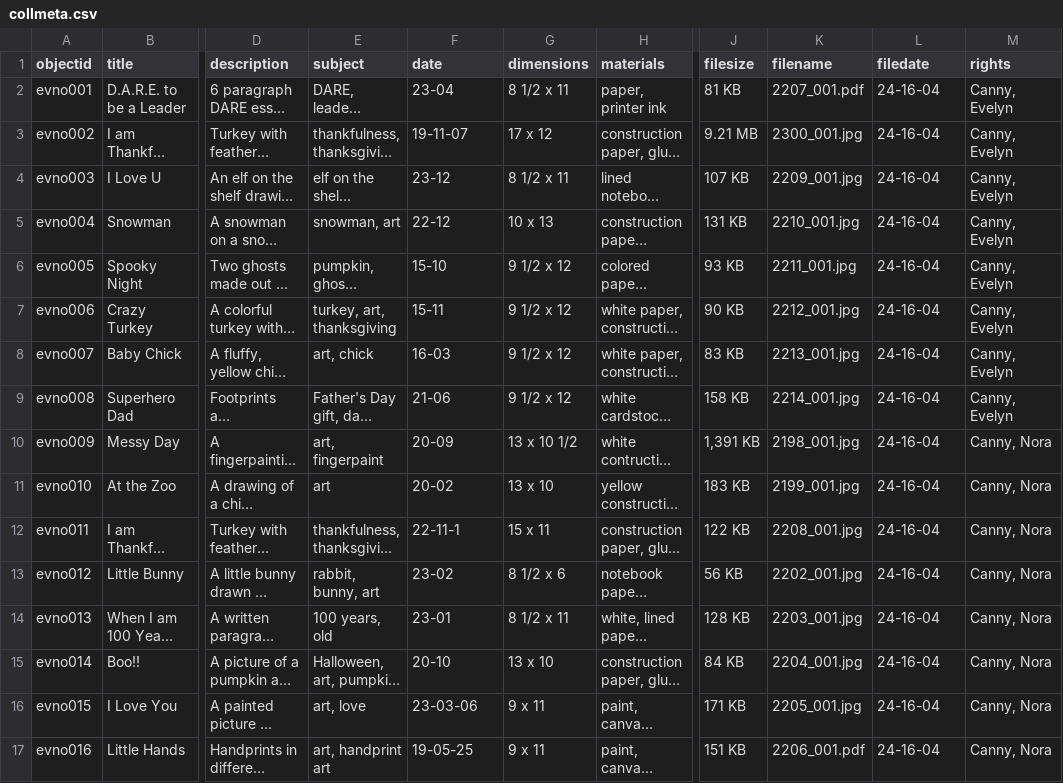
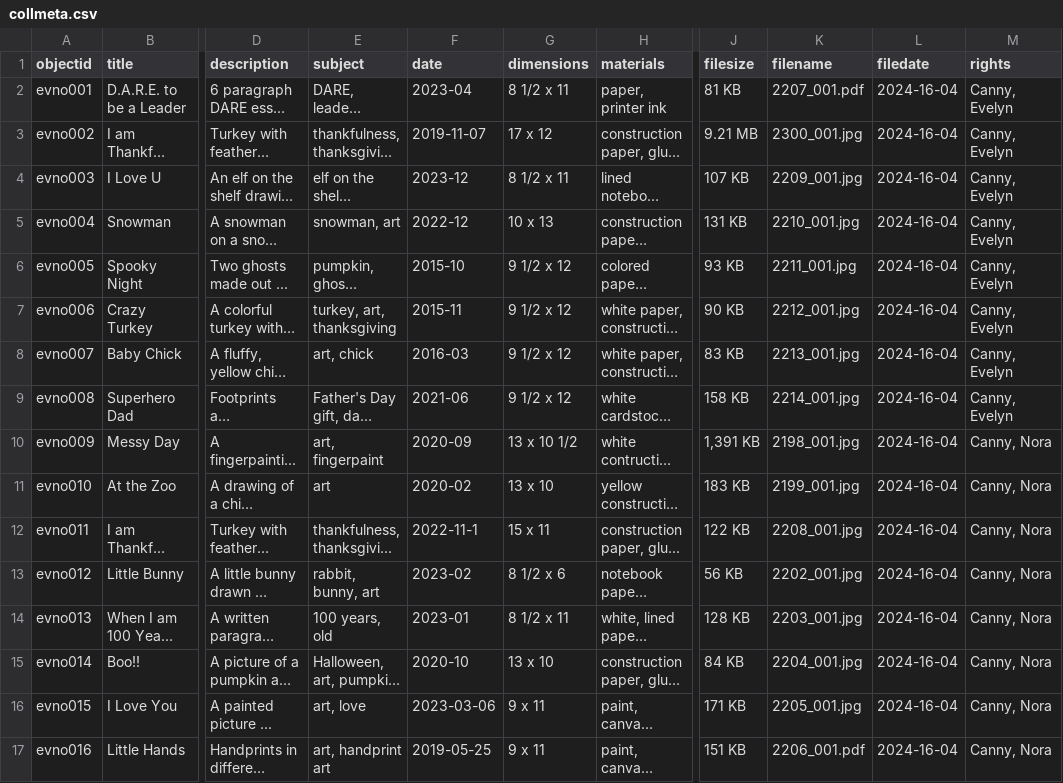
Before and after one commit to Tiffanycanny/a-gallery-of-childhood, a CSV file: _data/collmeta.csv, drawn as a sheet; only a part is shown, gaps mark what is left out; long unchanged cells end in …; the diff names each change by its address in the sheet, - before the commit and + after, or states it on an @@ line.

Commit message:
change date from yy to yyyy

```diff
--- a/_data/collmeta.csv
+++ b/_data/collmeta.csv
-F2 (date): 23-04
+F2 (date): 2023-04
-L2:L17 (filedate): 24-16-04
+L2:L17 (filedate): 2024-16-04
-F3 (date): 19-11-07
+F3 (date): 2019-11-07
-F4 (date): 23-12
+F4 (date): 2023-12
-F5 (date): 22-12
+F5 (date): 2022-12
-F6 (date): 15-10
+F6 (date): 2015-10
-F7 (date): 15-11
+F7 (date): 2015-11
-F8 (date): 16-03
+F8 (date): 2016-03
-F9 (date): 21-06
+F9 (date): 2021-06
-F10 (date): 20-09
+F10 (date): 2020-09
-F11 (date): 20-02
+F11 (date): 2020-02
-F12 (date): 22-11-1
+F12 (date): 2022-11-1
-F13 (date): 23-02
+F13 (date): 2023-02
-F14 (date): 23-01
+F14 (date): 2023-01
-F15 (date): 20-10
+F15 (date): 2020-10
-F16 (date): 23-03-06
+F16 (date): 2023-03-06
-F17 (date): 19-05-25
+F17 (date): 2019-05-25
```
